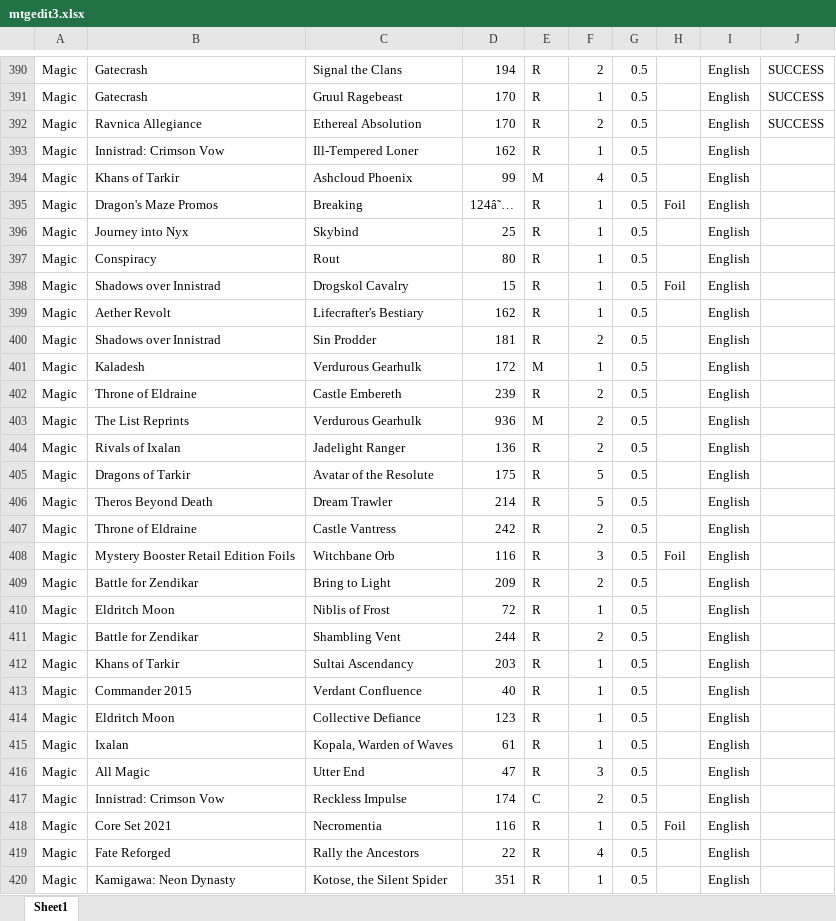
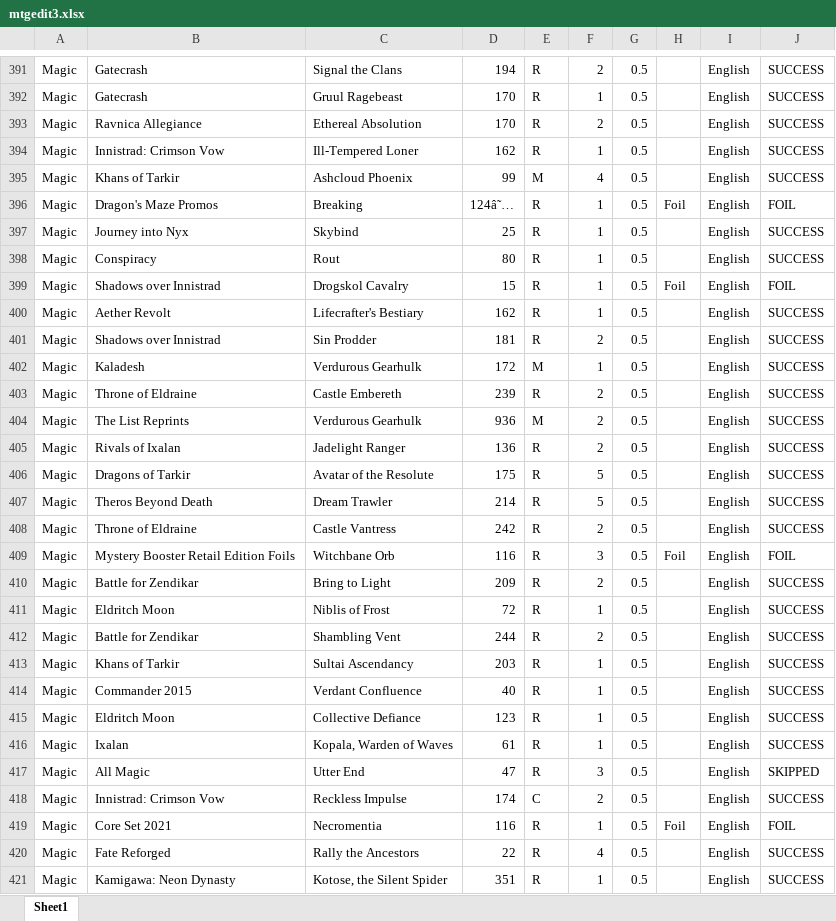
Before and after one commit to bmaclin58/TCGPlayerFiller, an Excel workbook: mtgedit3.xlsx, sheet Sheet1, drawn as a sheet; only a part is shown, gaps mark what is left out; values as stored, in another font and other column widths than the file's, no borders; addresses are those after the commit; the diff covers the shown part only; the diff names each change by its address in the sheet, - before the commit and + after, or states it on an @@ line.

```diff
--- a/mtgedit3.xlsx (sheet Sheet1)
+++ b/mtgedit3.xlsx (sheet Sheet1)
-J394:J395: (empty)
+J394:J395: SUCCESS
-J396: (empty)
+J396: FOIL
-J397:J398: (empty)
+J397:J398: SUCCESS
-J399: (empty)
+J399: FOIL
-J400:J408: (empty)
+J400:J408: SUCCESS
-J409: (empty)
+J409: FOIL
-J410:J416: (empty)
+J410:J416: SUCCESS
-J417: (empty)
+J417: SKIPPED
-J418: (empty)
+J418: SUCCESS
-J419: (empty)
+J419: FOIL
-J420:J421: (empty)
+J420:J421: SUCCESS
```
Also changed, not shown: 1 added row and 258 edited cells elsewhere in this sheet, 2 other files.
